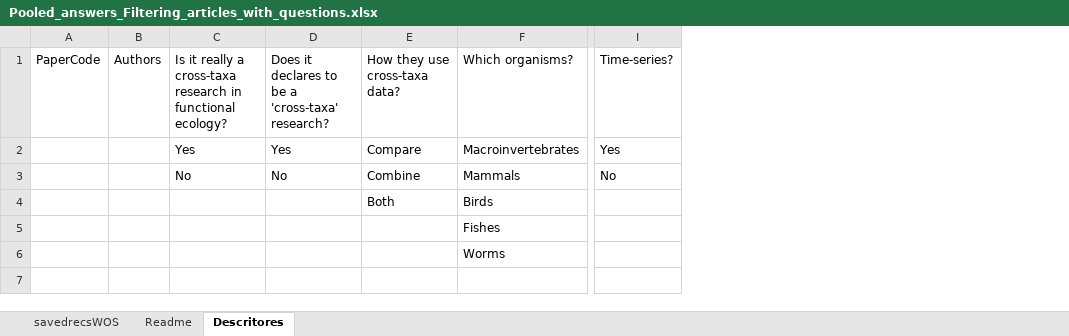
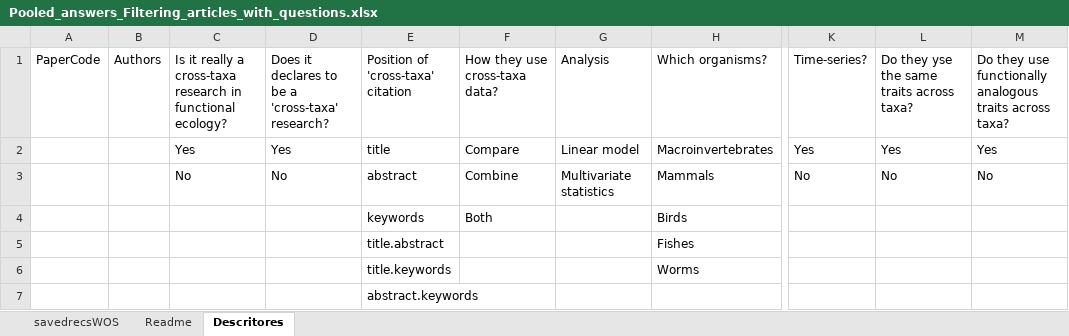
Before and after one commit to Sinbiose-Reefs/wg_syn, an Excel workbook: data/Pooled_answers_Filtering_articles_with_questions.xlsx, sheet Descritores, drawn as a sheet; only a part is shown, gaps mark what is left out; values as stored, in another font and other column widths than the file's, no borders; the diff names each change by its address in the sheet, - before the commit and + after, or states it on an @@ line.

```diff
--- a/data/Pooled_answers_Filtering_articles_with_questions.xlsx (sheet Descritores)
+++ b/data/Pooled_answers_Filtering_articles_with_questions.xlsx (sheet Descritores)
+column E, rows 1-7: Position of 'cross-taxa' citation | title | abstract | keywords | title.abstract | title.keywords | abstract.keywords
+column G, rows 1-3: Analysis | Linear model | Multivariate statistics
+column L, rows 1-3: Do they yse the same traits across taxa? | Yes | No
+column M, rows 1-3: Do they use functionally analogous traits across taxa? | Yes | No
```
Also changed, not shown: sheet savedrecsWOS, hidden cells.
